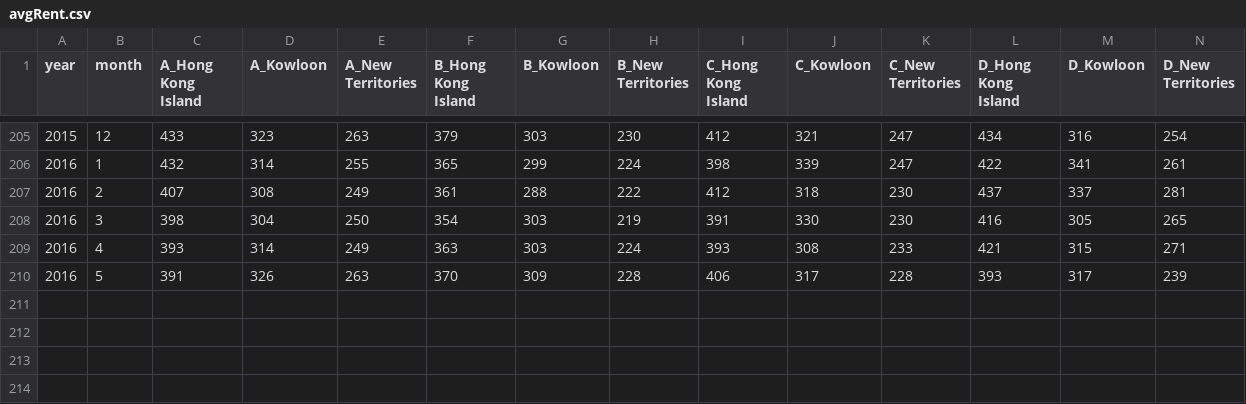
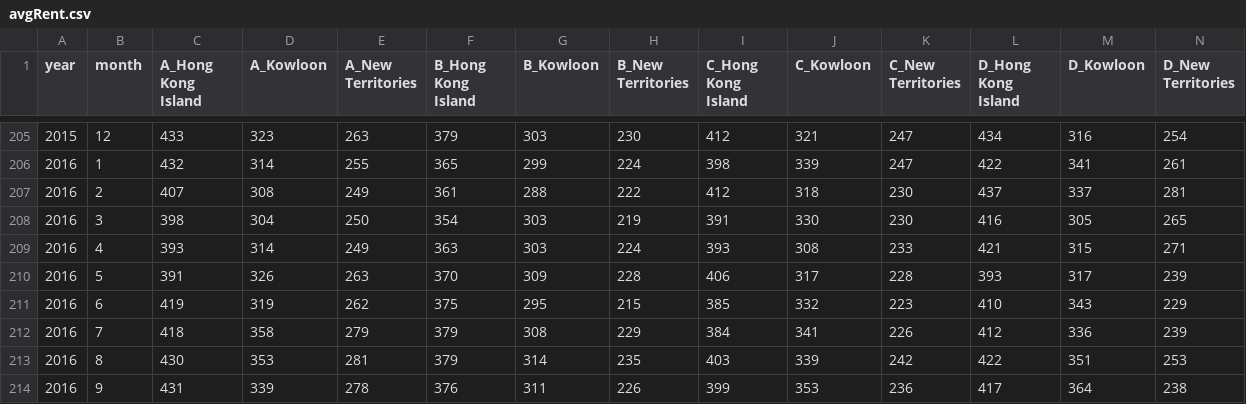
Before and after one commit to drostehk/rentcontrol, a CSV file: avgRent.csv, drawn as a sheet; only a part is shown, gaps mark what is left out; rows hold the shown columns only; the diff names each change by its address in the sheet, - before the commit and + after, or states it on an @@ line.

Commit message:
Updated Rental Rates

```diff
--- a/avgRent.csv
+++ b/avgRent.csv
+row 211: 2016 | 6 | 419 | 319 | 262 | 375 | 295 | 215 | 385 | 332 | 223 | 410 | 343 | 229
+row 212: 2016 | 7 | 418 | 358 | 279 | 379 | 308 | 229 | 384 | 341 | 226 | 412 | 336 | 239
+row 213: 2016 | 8 | 430 | 353 | 281 | 379 | 314 | 235 | 403 | 339 | 242 | 422 | 351 | 253
+row 214: 2016 | 9 | 431 | 339 | 278 | 376 | 311 | 226 | 399 | 353 | 236 | 417 | 364 | 238
```
